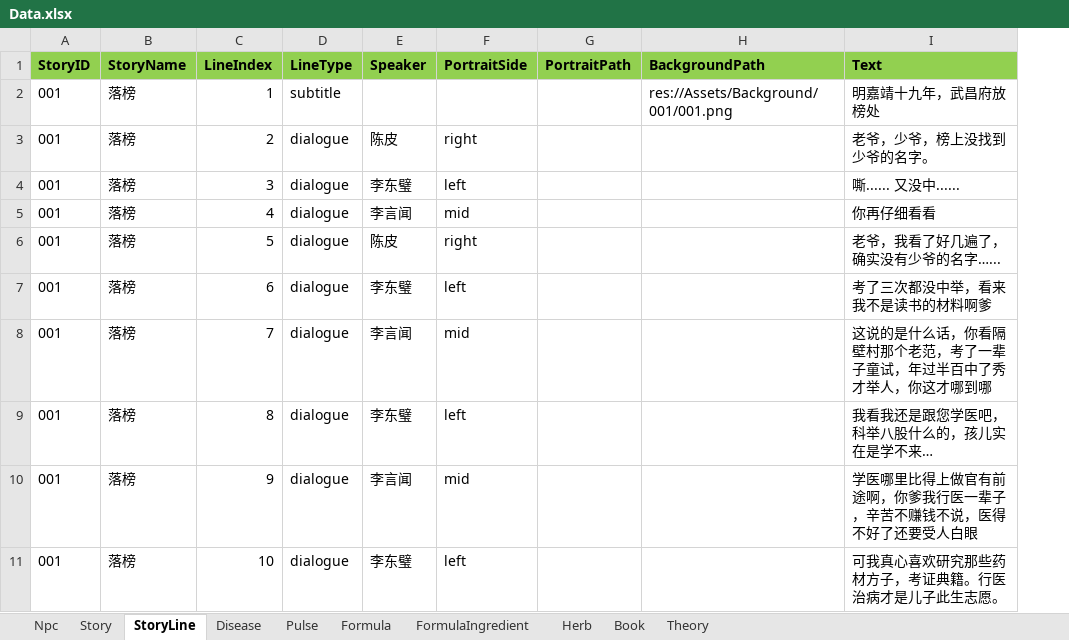
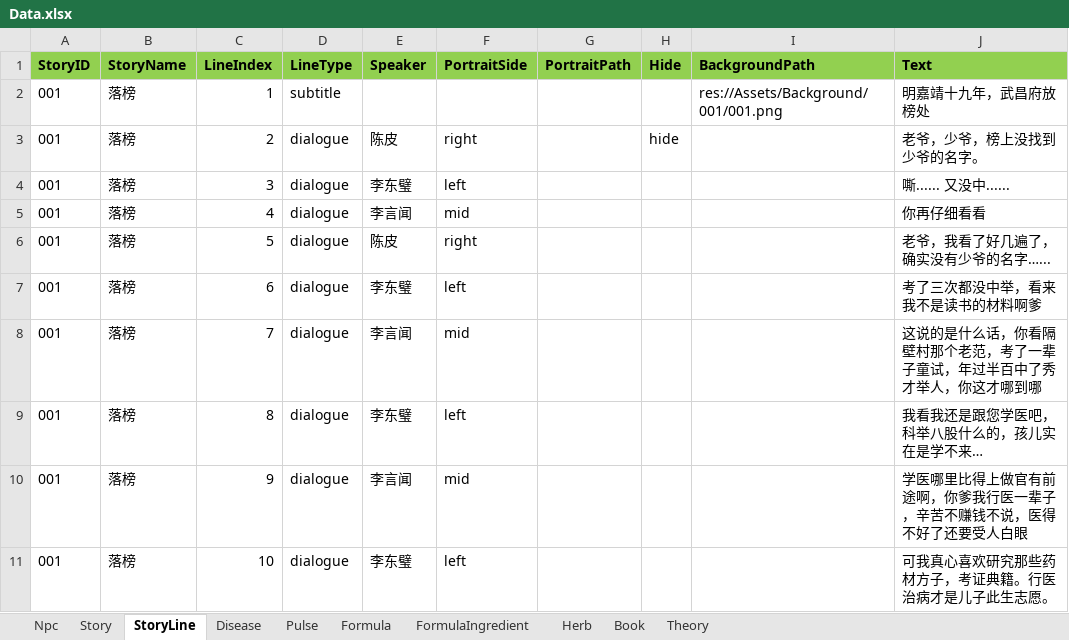
Before and after one commit to lqc19891229/Doctor, an Excel workbook: DataTables/Data.xlsx, sheet StoryLine, drawn as a sheet; only a part is shown; values as stored, in another font and other column widths than the file's, no borders; the diff names each change by its address in the sheet, - before the commit and + after, or states it on an @@ line.

```diff
--- a/DataTables/Data.xlsx (sheet StoryLine)
+++ b/DataTables/Data.xlsx (sheet StoryLine)
+column H (Hide), row 3: hide
```
Also changed, not shown: DataTables/Data.backup_before_detailtext_import.xlsx, DataTables/DetailText/剧情/001落榜.xlsx, 19 other files.
